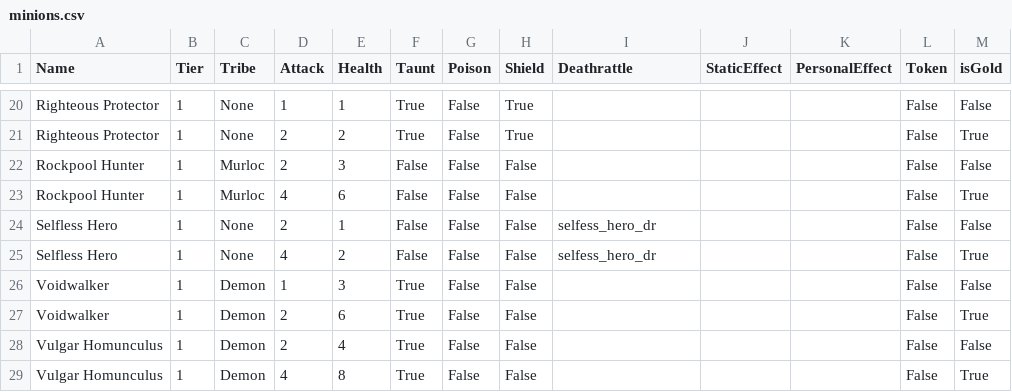
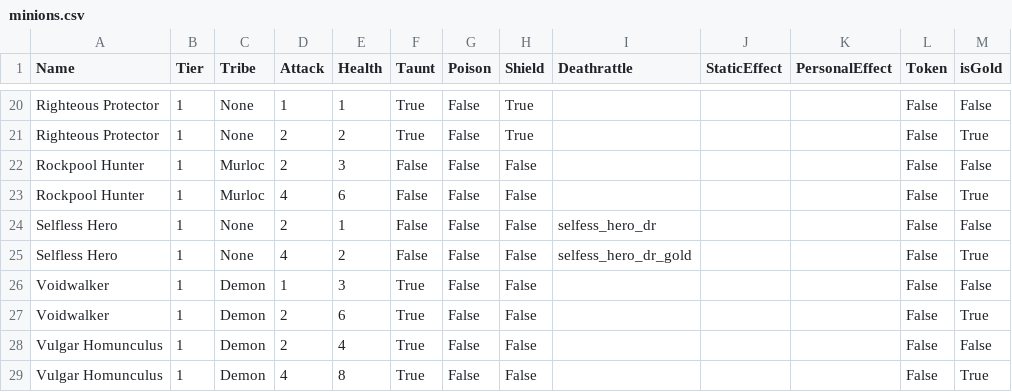
Before and after one commit to philhteoma/hsBattlegroundsSimulator, a CSV file: static_data/minions.csv, drawn as a sheet; only a part is shown, gaps mark what is left out.

Commit message:
Added gold static effect to selfless hero in minions.csv

```diff
--- a/static_data/minions.csv
+++ b/static_data/minions.csv
@@ -24,3 +24,3 @@ Rockpool Hunter,1,Murloc,4,6,False,False,False,,,,False,True
 Selfless Hero,1,None,2,1,False,False,False,selfess_hero_dr,,,False,False
-Selfless Hero,1,None,4,2,False,False,False,selfess_hero_dr,,,False,True
+Selfless Hero,1,None,4,2,False,False,False,selfess_hero_dr_gold,,,False,True
 Voidwalker,1,Demon,1,3,True,False,False,,,,False,False
```
